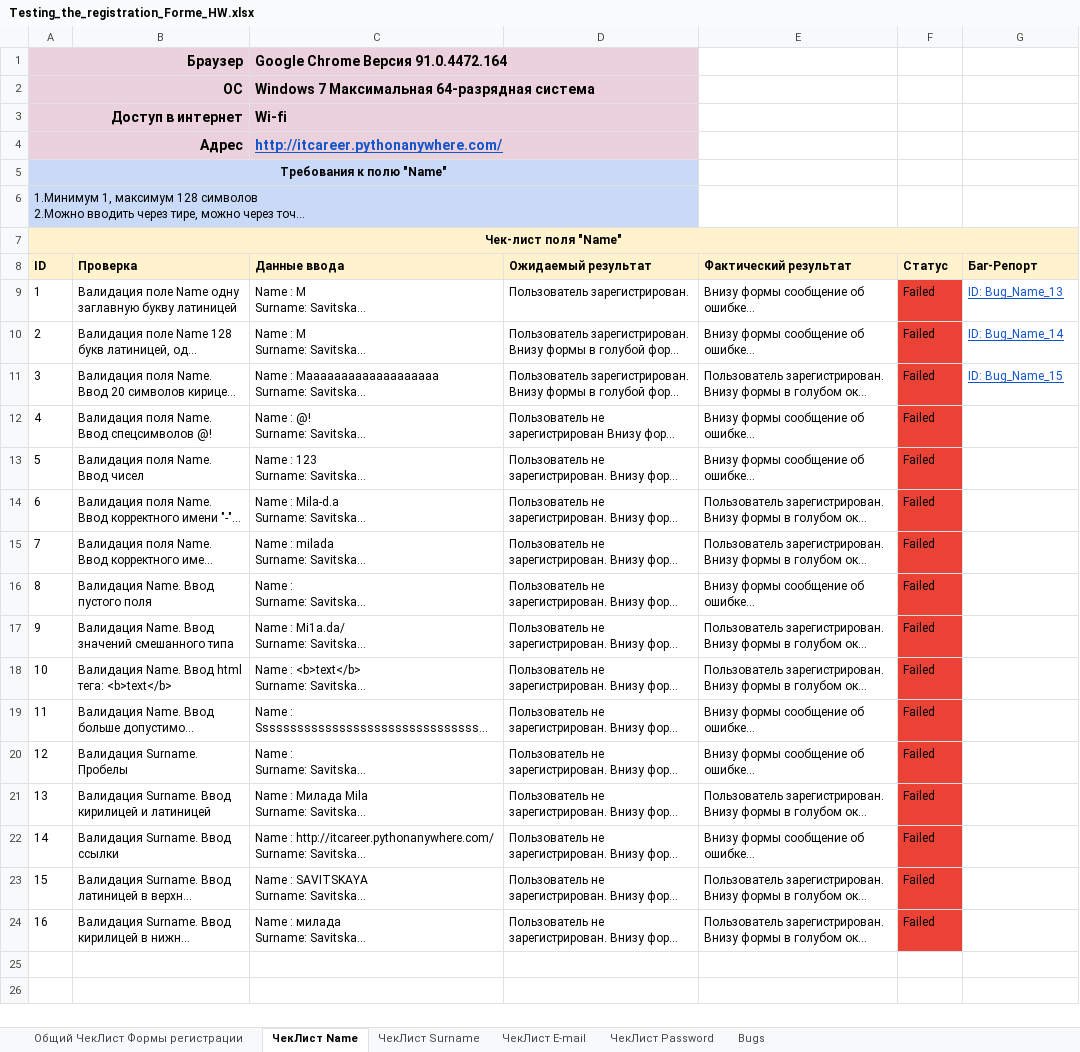
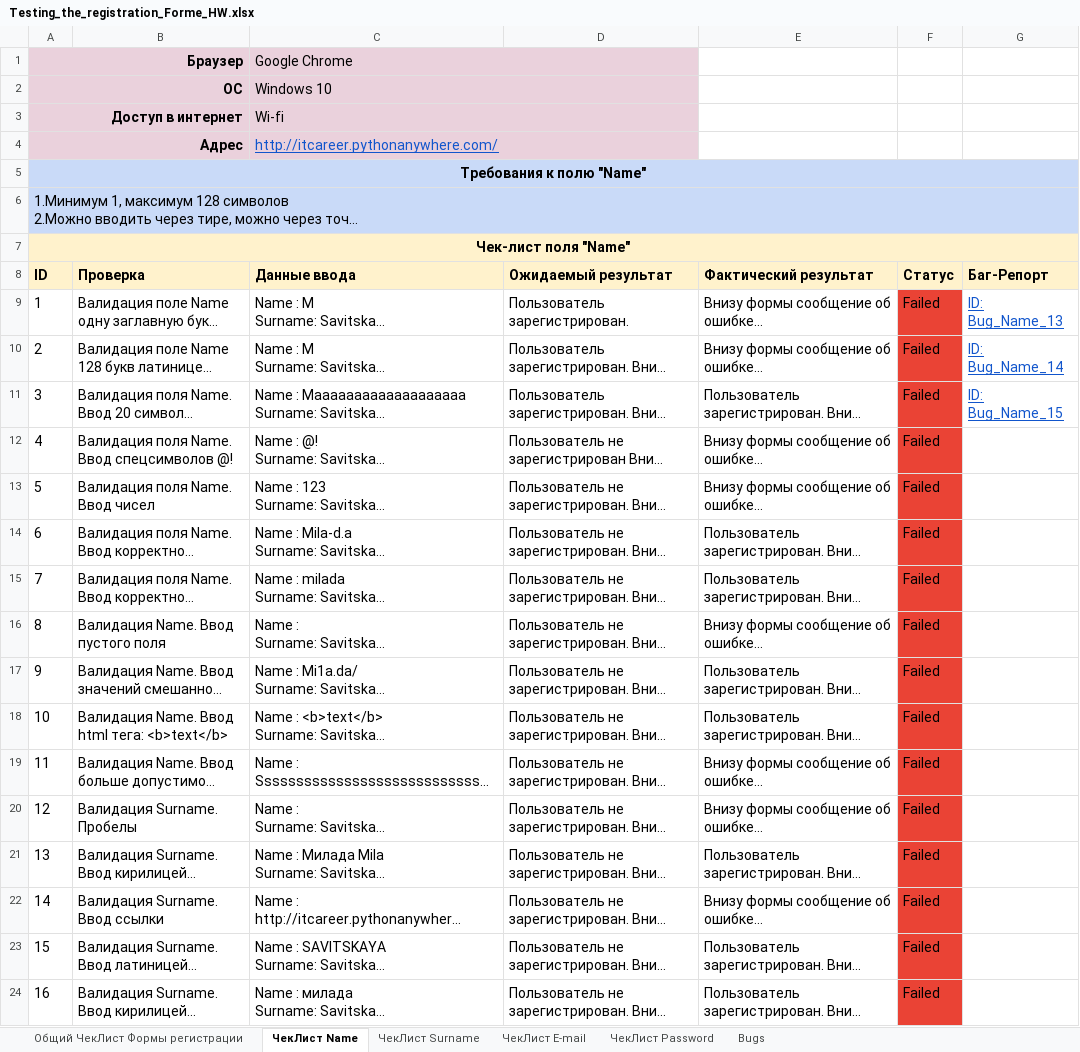
Before and after one commit to YauheniyaBayaranka/Testing_the_registration_Form-, an Excel workbook: Testing_the_registration_Formе_HW.xlsx, sheet ЧекЛист Name, drawn as a sheet; long unchanged cells end in …; values as stored, in another font and other column widths than the file's, no borders; charts and pictures not drawn; the diff names each change by its address in the sheet, - before the commit and + after, or states it on an @@ line.

```diff
--- a/Testing_the_registration_Formе_HW.xlsx (sheet ЧекЛист Name)
+++ b/Testing_the_registration_Formе_HW.xlsx (sheet ЧекЛист Name)
-C1 (Данные ввода): Google Chrome Версия 91.0.4472.164
+C1 (Данные ввода): Google Chrome
-C1:C4 bold: on
+C1:C4 bold: off
-C2 (Данные ввода): Windows 7 Максимальная 64-разрядная система
+C2 (Данные ввода): Windows 10
@@ A5:A7 text size: larger @@
-A5:D5 merged
+A5:G5 merged
-A6:D6 merged
+A6:G6 merged
@@ A8:G11 text size: larger @@
@@ A12:F24 text size: larger @@
```
Also changed, not shown: sheet ЧекЛист Surname, sheet ЧекЛист Password, sheet Общий ЧекЛист Формы регистрации.
